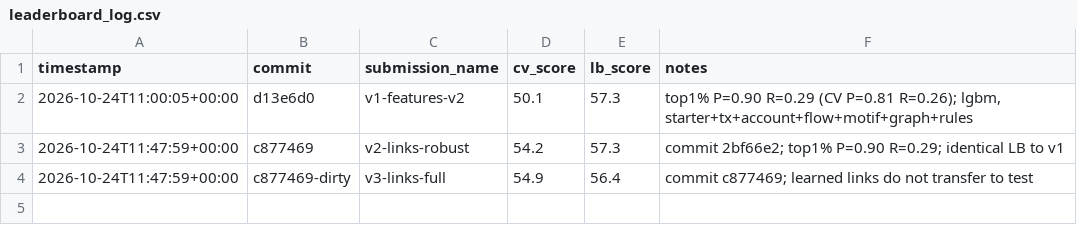
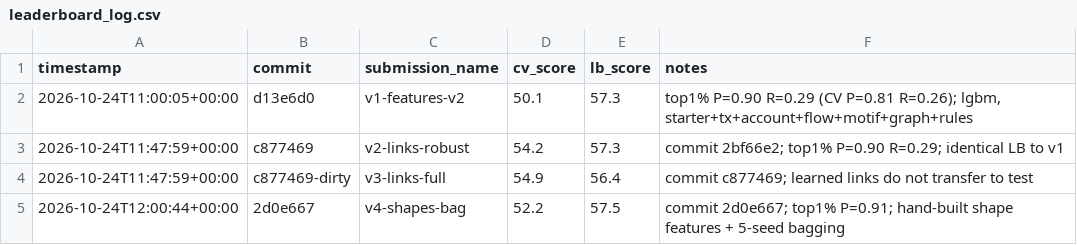
Before and after one commit to rijatalizade/hackathon-xlrp, a CSV file: outputs/leaderboard_log.csv, drawn as a sheet; the diff names each change by its address in the sheet, - before the commit and + after, or states it on an @@ line.

Commit message:
Notes: leaderboard v4 (57.5), medium-specialist experiments rejected

```diff
--- a/outputs/leaderboard_log.csv
+++ b/outputs/leaderboard_log.csv
+row 5: 2026-10-24T12:00:44+00:00 | 2d0e667 | v4-shapes-bag | 52.2 | 57.5 | commit 2d0e667; top1% P=0.91; hand-built shape features + 5-seed bagging
```
Also changed, not shown: 1 other file.
